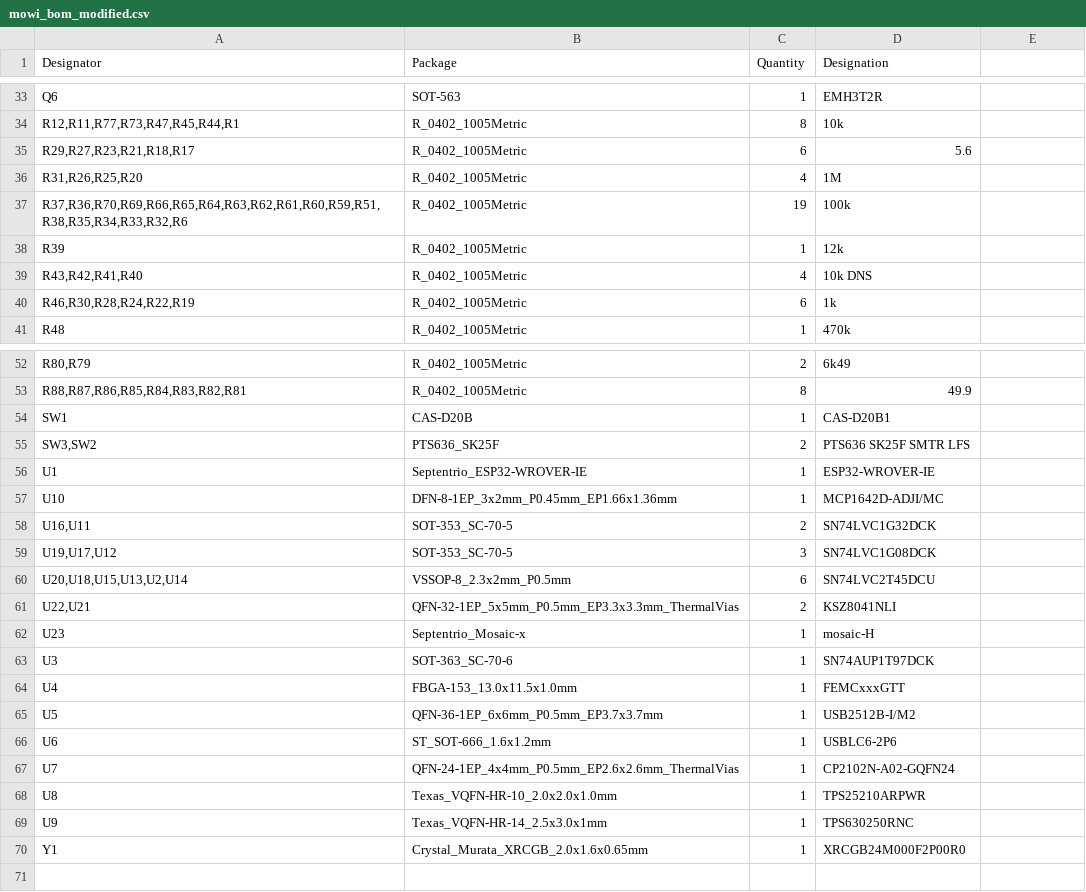
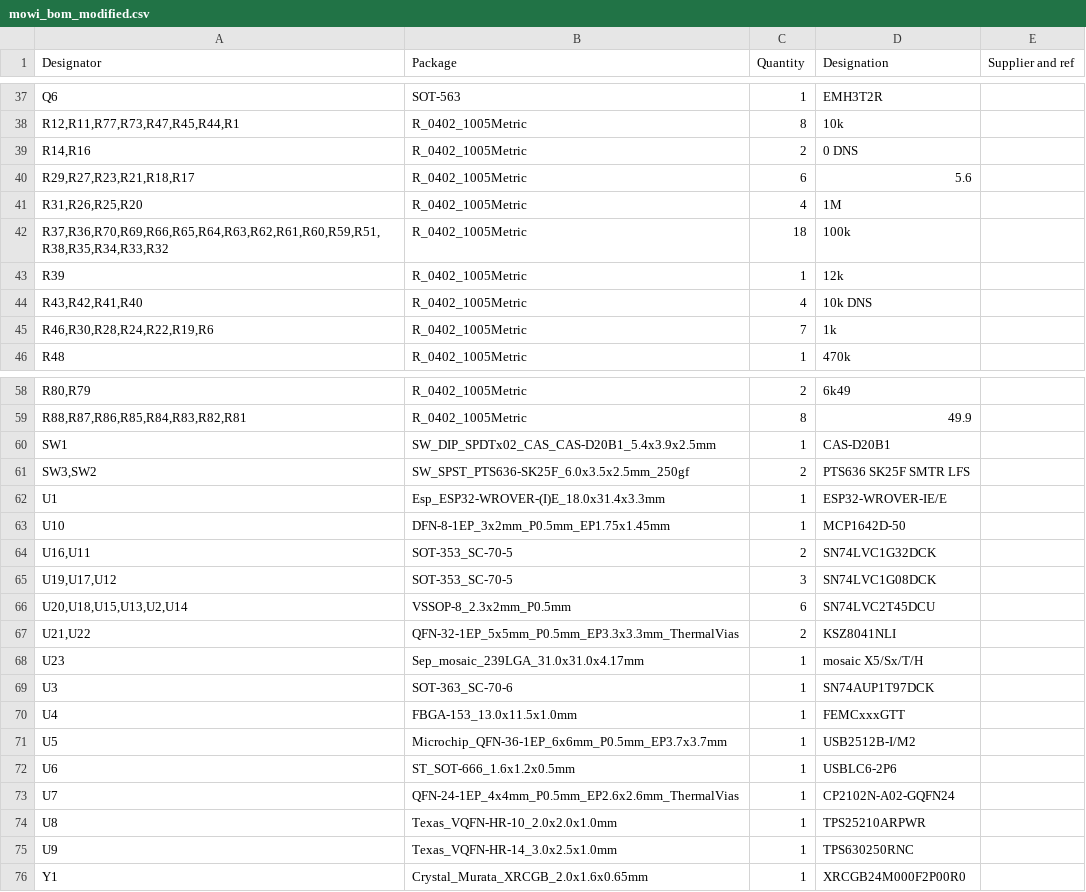
Before and after one commit to septentrio-gnss/mowi, a CSV file: fabrication/boms/mowi_bom_modified.csv, drawn as a sheet; only a part is shown, gaps mark what is left out; addresses are those after the commit; the diff covers the shown part only; the diff names each change by its address in the sheet, - before the commit and + after, or states it on an @@ line.

```diff
--- a/fabrication/boms/mowi_bom_modified.csv
+++ b/fabrication/boms/mowi_bom_modified.csv
-E1: (empty)
+E1: Supplier and ref
+row 39: R14,R16 | R_0402_1005Metric | 2 | 0 DNS
-A42 (Designator): R37,R36,R70,R69,R66,R65,R64,R63,R62,R61,R60,R59,R51,R38,R35,R34,R33,R32,R6
+A42 (Designator): R37,R36,R70,R69,R66,R65,R64,R63,R62,R61,R60,R59,R51,R38,R35,R34,R33,R32
-C42 (Quantity): 19
+C42 (Quantity): 18
-A45 (Designator): R46,R30,R28,R24,R22,R19
+A45 (Designator): R46,R30,R28,R24,R22,R19,R6
-C45 (Quantity): 6
+C45 (Quantity): 7
-B60 (Package): CAS-D20B
+B60 (Package): SW_DIP_SPDTx02_CAS_CAS-D20B1_5.4x3.9x2.5mm
-B61 (Package): PTS636_SK25F
+B61 (Package): SW_SPST_PTS636-SK25F_6.0x3.5x2.5mm_250gf
-B62 (Package): Septentrio_ESP32-WROVER-IE
+B62 (Package): Esp_ESP32-WROVER-(I)E_18.0x31.4x3.3mm
-D62 (Designation): ESP32-WROVER-IE
+D62 (Designation): ESP32-WROVER-IE/E
-B63 (Package): DFN-8-1EP_3x2mm_P0.45mm_EP1.66x1.36mm
+B63 (Package): DFN-8-1EP_3x2mm_P0.5mm_EP1.75x1.45mm
-D63 (Designation): MCP1642D-ADJI/MC
+D63 (Designation): MCP1642D-50
-A67 (Designator): U22,U21
+A67 (Designator): U21,U22
-B68 (Package): Septentrio_Mosaic-x
+B68 (Package): Sep_mosaic_239LGA_31.0x31.0x4.17mm
-D68 (Designation): mosaic-H
+D68 (Designation): mosaic X5/Sx/T/H
-B71 (Package): QFN-36-1EP_6x6mm_P0.5mm_EP3.7x3.7mm
+B71 (Package): Microchip_QFN-36-1EP_6x6mm_P0.5mm_EP3.7x3.7mm
-B72 (Package): ST_SOT-666_1.6x1.2mm
+B72 (Package): ST_SOT-666_1.6x1.2x0.5mm
-B75 (Package): Texas_VQFN-HR-14_2.5x3.0x1mm
+B75 (Package): Texas_VQFN-HR-14_3.0x2.5x1.0mm
```
Also changed, not shown: 6 added rows, 1 removed row and 9 edited cells elsewhere in this file, 31 other files.
